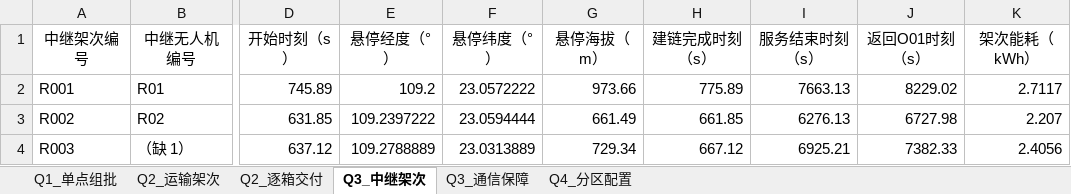
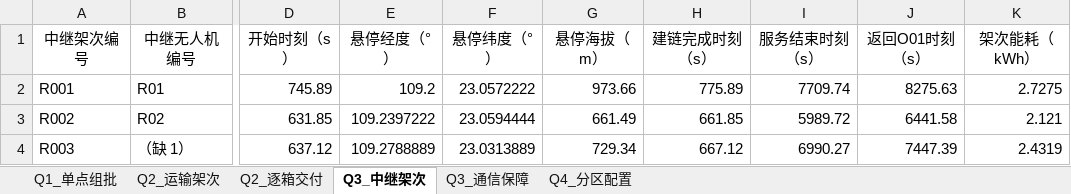
Before and after one commit to zhuobichen/MathModeling-Agent, an Excel workbook: 测试_研赛2026D/_交付/结果提交表.xlsx, sheet Q3_中继架次, drawn as a sheet; only a part is shown, gaps mark what is left out; values as stored, in another font and other column widths than the file's, no borders; the diff names each change by its address in the sheet, - before the commit and + after, or states it on an @@ line.

```diff
--- a/测试_研赛2026D/_交付/结果提交表.xlsx (sheet Q3_中继架次)
+++ b/测试_研赛2026D/_交付/结果提交表.xlsx (sheet Q3_中继架次)
-I2 (服务结束时刻（s）): 7663.13
+I2 (服务结束时刻（s）): 7709.74
-J2 (返回O01时刻（s）): 8229.02
+J2 (返回O01时刻（s）): 8275.63
-K2 (架次能耗（kWh）): 2.7117
+K2 (架次能耗（kWh）): 2.7275
-I3 (服务结束时刻（s）): 6276.13
+I3 (服务结束时刻（s）): 5989.72
-J3 (返回O01时刻（s）): 6727.98
+J3 (返回O01时刻（s）): 6441.58
-K3 (架次能耗（kWh）): 2.207
+K3 (架次能耗（kWh）): 2.121
-I4 (服务结束时刻（s）): 6925.21
+I4 (服务结束时刻（s）): 6990.27
-J4 (返回O01时刻（s）): 7382.33
+J4 (返回O01时刻（s）): 7447.39
-K4 (架次能耗（kWh）): 2.4056
+K4 (架次能耗（kWh）): 2.4319
```
Also changed, not shown: sheet Q3_通信保障, sheet Q2_逐箱交付, sheet Q2_运输架次, sheet Q4_分区配置, 37 other files.
